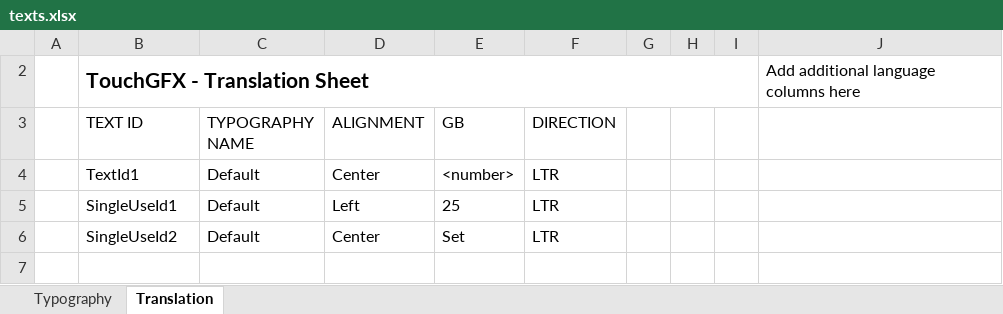
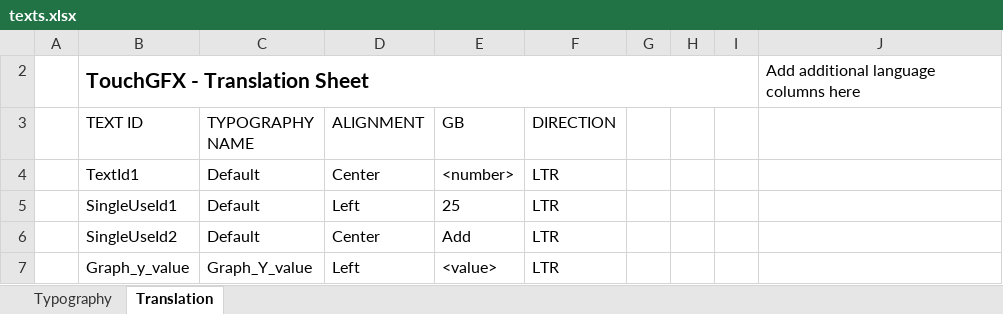
Before and after one commit to argandas/STM32F746G-DISCO_TouchGFX_Demo-Graph, an Excel workbook: TouchGFX/assets/texts/texts.xlsx, sheet Translation, drawn as a sheet; values as stored, in another font and other column widths than the file's, no borders; table styles not drawn; the diff names each change by its address in the sheet, - before the commit and + after, or states it on an @@ line.

Commit message:
Added graph lines

```diff
--- a/TouchGFX/assets/texts/texts.xlsx (sheet Translation)
+++ b/TouchGFX/assets/texts/texts.xlsx (sheet Translation)
-E6 (GB): Set
+E6 (GB): Add
+row 7:  | Graph_y_value | Graph_Y_value | Left | <value> | LTR
```
Also changed, not shown: sheet Typography, 42 other files.
